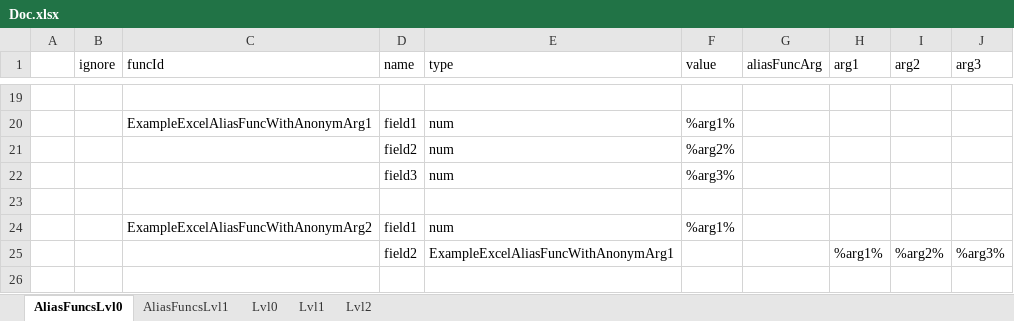
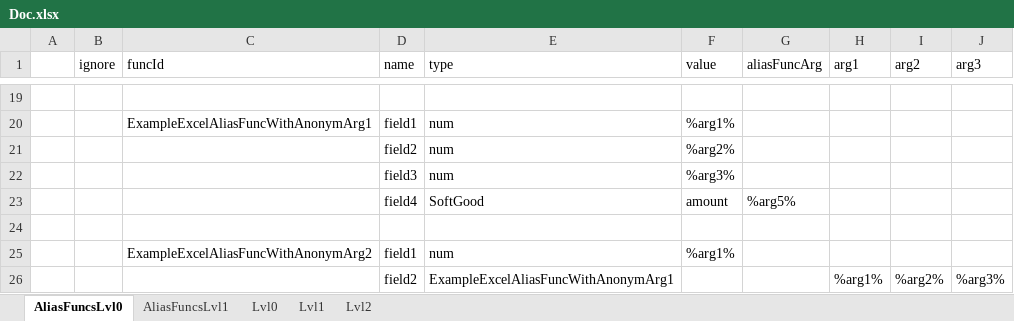
Before and after one commit to saigor33/ExcelToJsonUniversalParser, an Excel workbook: Parser2/Example/Doc.xlsx, sheet AliasFuncsLvl0, drawn as a sheet; only a part is shown, gaps mark what is left out; values as stored, in another font and other column widths than the file's, no borders; the diff names each change by its address in the sheet, - before the commit and + after, or states it on an @@ line.

```diff
--- a/Parser2/Example/Doc.xlsx (sheet AliasFuncsLvl0)
+++ b/Parser2/Example/Doc.xlsx (sheet AliasFuncsLvl0)
+row 23:  |  |  | field4 | SoftGood | amount | %arg5%
```
Also changed, not shown: Parser2/Example/Instruction/Instruction.xlsx, 3 other files.
